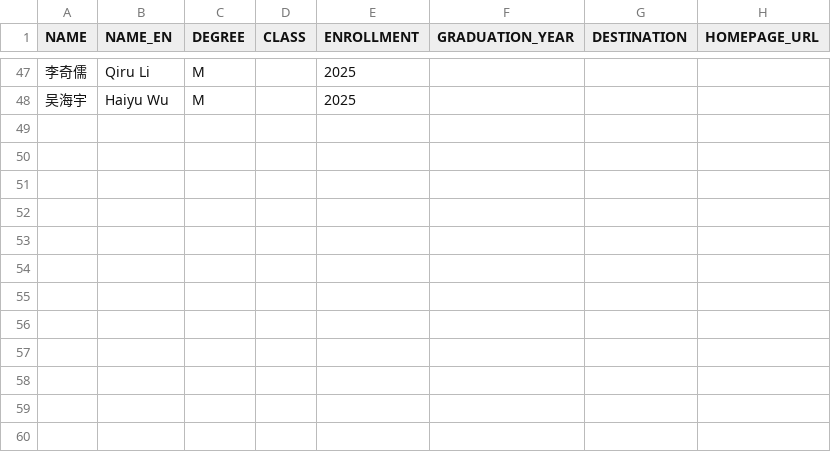
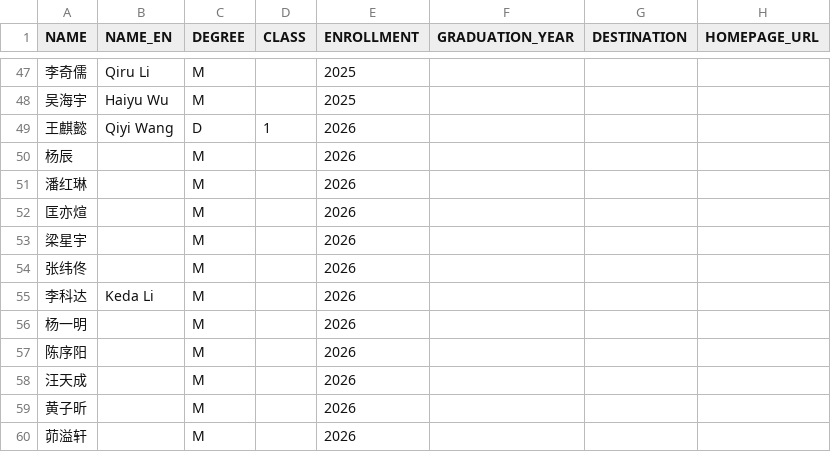
Before and after one commit to isetnju/isetnju.github.io, a CSV file: databases/people/students.csv, drawn as a sheet; only a part is shown, gaps mark what is left out.

Commit message:
Update students.csv

```diff
--- a/databases/people/students.csv
+++ b/databases/people/students.csv
@@ -48 +48,13 @@ NAME,NAME_EN,DEGREE,CLASS,ENROLLMENT,GRADUATION_YEAR,DESTINATION,HOMEPAGE_URL
 吴海宇,Haiyu Wu,M,,2025,,,
+王麒懿,Qiyi Wang,D,1,2026,,,
+杨辰,,M,,2026,,,
+潘红琳,,M,,2026,,,
+匡亦煊,,M,,2026,,,
+梁星宇,,M,,2026,,,
+张纬佟,,M,,2026,,,
+李科达,Keda Li,M,,2026,,,
+杨一明,,M,,2026,,,
+陈序阳,,M,,2026,,,
+汪天成,,M,,2026,,,
+黄子昕,,M,,2026,,,
+茆溢轩,,M,,2026,,,
```
